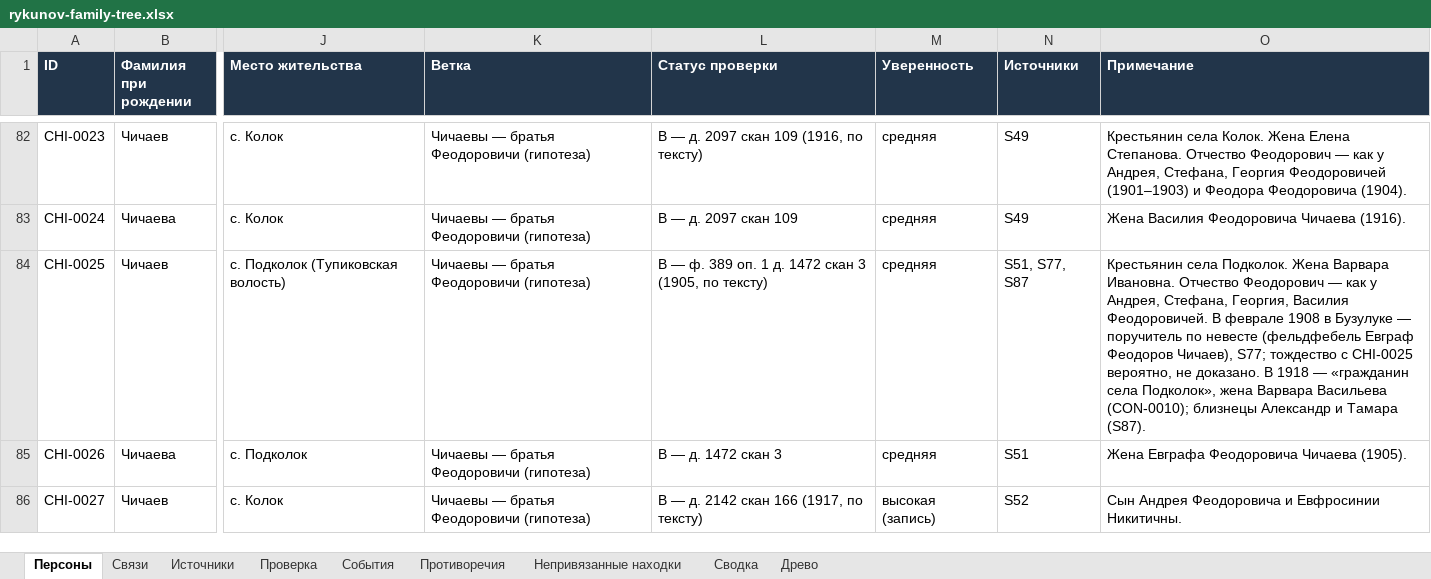
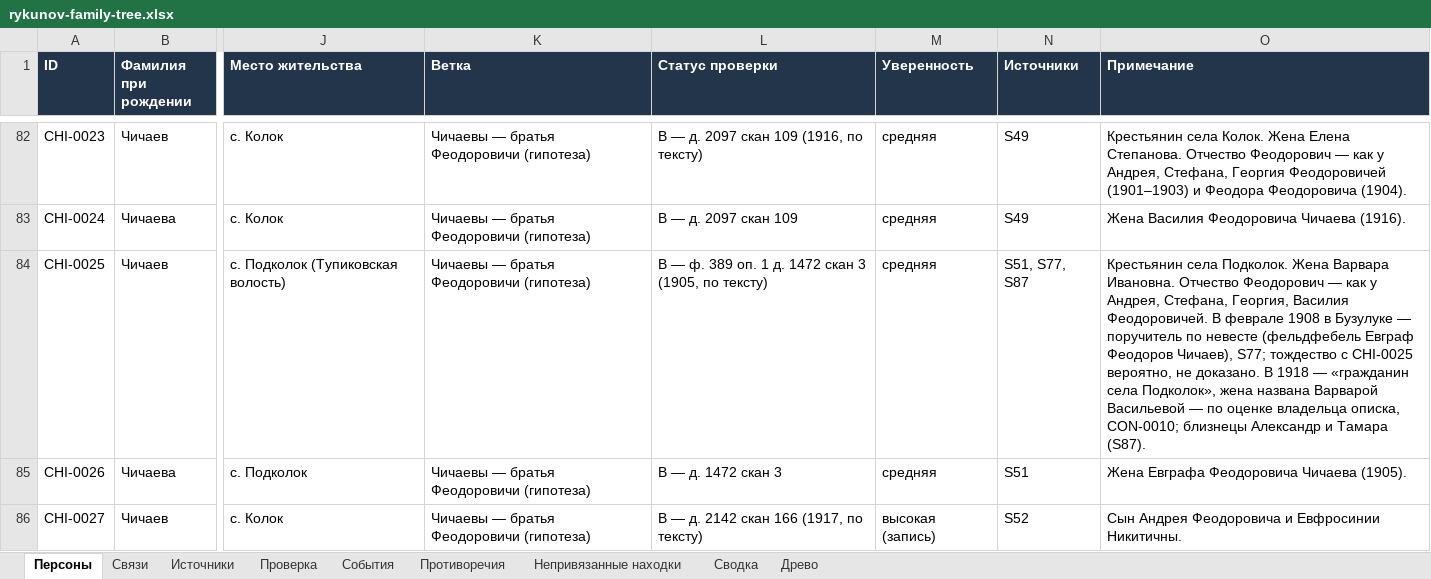
Before and after one commit to kilevoy/rykunov-family-tree, an Excel workbook: data/rykunov-family-tree.xlsx, sheet Персоны, drawn as a sheet; only a part is shown, gaps mark what is left out; values as stored, in another font and other column widths than the file's, no borders; the diff names each change by its address in the sheet, - before the commit and + after, or states it on an @@ line.

```diff
--- a/data/rykunov-family-tree.xlsx (sheet Персоны)
+++ b/data/rykunov-family-tree.xlsx (sheet Персоны)
-O84 (Примечание): …Подколок», жена Варвара Васильева (CON-0010); близнецы Александр…
+O84 (Примечание): …Подколок», жена названа Варварой Васильевой — по оценке владельца описка, CON-0010; близнецы Александр…
```
Also changed, not shown: sheet Противоречия, 1 other file.
